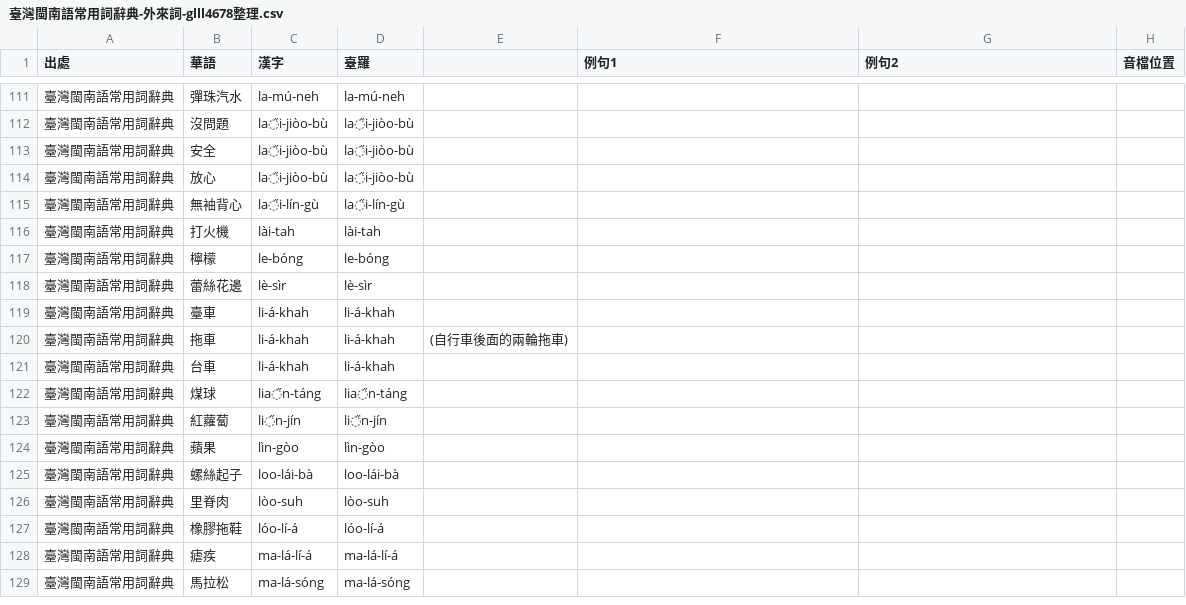
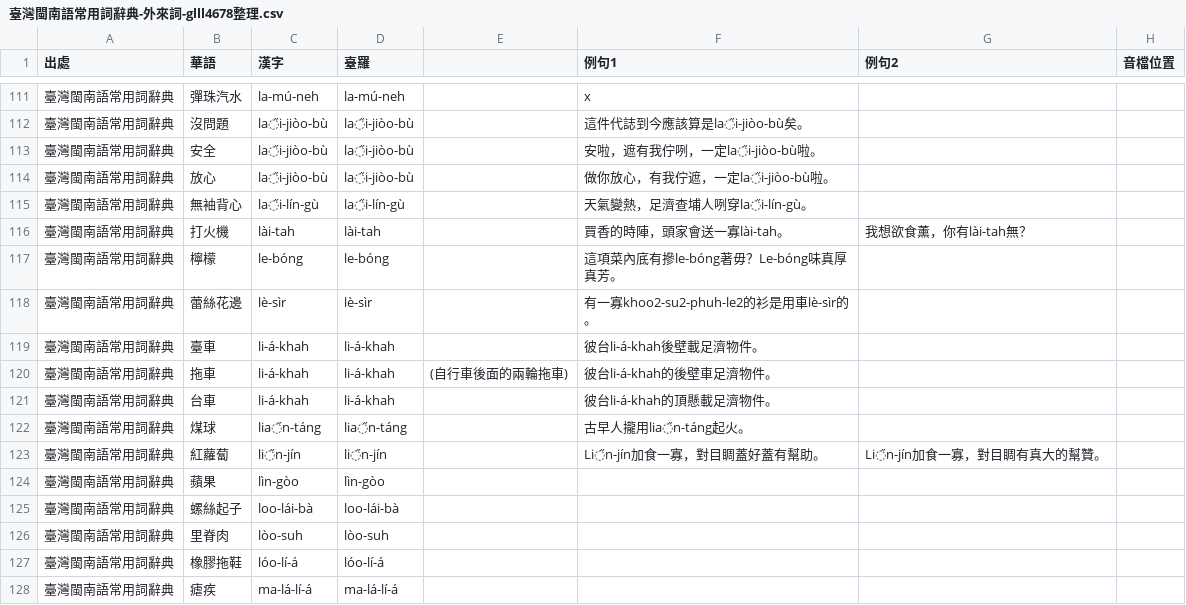
Before and after one commit to Sui-Siann-Dataset/Sui-Siann-Tsit-Tshing, a CSV file: 臺灣閩南語常用詞辭典-外來詞-glll4678整理.csv, drawn as a sheet; only a part is shown, gaps mark what is left out; the shorter side is filled out with more unchanged rows; the diff covers the shown part only.

```diff
--- a/臺灣閩南語常用詞辭典-外來詞-glll4678整理.csv
+++ b/臺灣閩南語常用詞辭典-外來詞-glll4678整理.csv
@@ -111,14 +111,14 @@
-臺灣閩南語常用詞辭典,彈珠汽水,la-mú-neh,la-mú-neh,,,,
-臺灣閩南語常用詞辭典,沒問題,la̋i-jiòo-bù,la̋i-jiòo-bù,,,,
-臺灣閩南語常用詞辭典,安全,la̋i-jiòo-bù,la̋i-jiòo-bù,,,,
-臺灣閩南語常用詞辭典,放心,la̋i-jiòo-bù,la̋i-jiòo-bù,,,,
-臺灣閩南語常用詞辭典,無袖背心,la̋i-lín-gù,la̋i-lín-gù,,,,
-臺灣閩南語常用詞辭典,打火機,lài-tah,lài-tah,,,,
-臺灣閩南語常用詞辭典,檸檬,le-bóng,le-bóng,,,,
-臺灣閩南語常用詞辭典,蕾絲花邊,lè-sìr,lè-sìr,,,,
-臺灣閩南語常用詞辭典,臺車,li-á-khah,li-á-khah,,,,
-臺灣閩南語常用詞辭典,拖車,li-á-khah,li-á-khah,(自行車後面的兩輪拖車),,,
-臺灣閩南語常用詞辭典,台車,li-á-khah,li-á-khah,,,,
-臺灣閩南語常用詞辭典,煤球,lia̋n-táng,lia̋n-táng,,,,
-臺灣閩南語常用詞辭典,紅蘿蔔,li̋n-jín,li̋n-jín,,,,
+臺灣閩南語常用詞辭典,彈珠汽水,la-mú-neh,la-mú-neh,,x,,
+臺灣閩南語常用詞辭典,沒問題,la̋i-jiòo-bù,la̋i-jiòo-bù,,這件代誌到今應該算是la̋i-jiòo-bù矣。,,
+臺灣閩南語常用詞辭典,安全,la̋i-jiòo-bù,la̋i-jiòo-bù,,安啦，遮有我佇咧，一定la̋i-jiòo-bù啦。,,
+臺灣閩南語常用詞辭典,放心,la̋i-jiòo-bù,la̋i-jiòo-bù,,做你放心，有我佇遮，一定la̋i-jiòo-bù啦。,,
+臺灣閩南語常用詞辭典,無袖背心,la̋i-lín-gù,la̋i-lín-gù,,天氣變熱，足濟查埔人咧穿la̋i-lín-gù。,,
+臺灣閩南語常用詞辭典,打火機,lài-tah,lài-tah,,買香的時陣，頭家會送一寡lài-tah。,我想欲食薰，你有lài-tah無？,
+臺灣閩南語常用詞辭典,檸檬,le-bóng,le-bóng,,這項菜內底有摻le-bóng著毋？Le-bóng味真厚真芳。,,
+臺灣閩南語常用詞辭典,蕾絲花邊,lè-sìr,lè-sìr,,有一寡khoo2-su2-phuh-le2的衫是用車lè-sìr的。,,
+臺灣閩南語常用詞辭典,臺車,li-á-khah,li-á-khah,,彼台li-á-khah後壁載足濟物件。,,
+臺灣閩南語常用詞辭典,拖車,li-á-khah,li-á-khah,(自行車後面的兩輪拖車),彼台li-á-khah的後壁車足濟物件。,,
+臺灣閩南語常用詞辭典,台車,li-á-khah,li-á-khah,,彼台li-á-khah的頂懸載足濟物件。,,
+臺灣閩南語常用詞辭典,煤球,lia̋n-táng,lia̋n-táng,,古早人攏用lia̋n-táng起火。,,
+臺灣閩南語常用詞辭典,紅蘿蔔,li̋n-jín,li̋n-jín,,Li̋n-jín加食一寡，對目睭蓋好蓋有幫助。,Li̋n-jín加食一寡，對目睭有真大的幫贊。,
 臺灣閩南語常用詞辭典,蘋果,lìn-gòo,lìn-gòo,,,,
```
Also changed, not shown: 33 edited cells elsewhere in this file.
